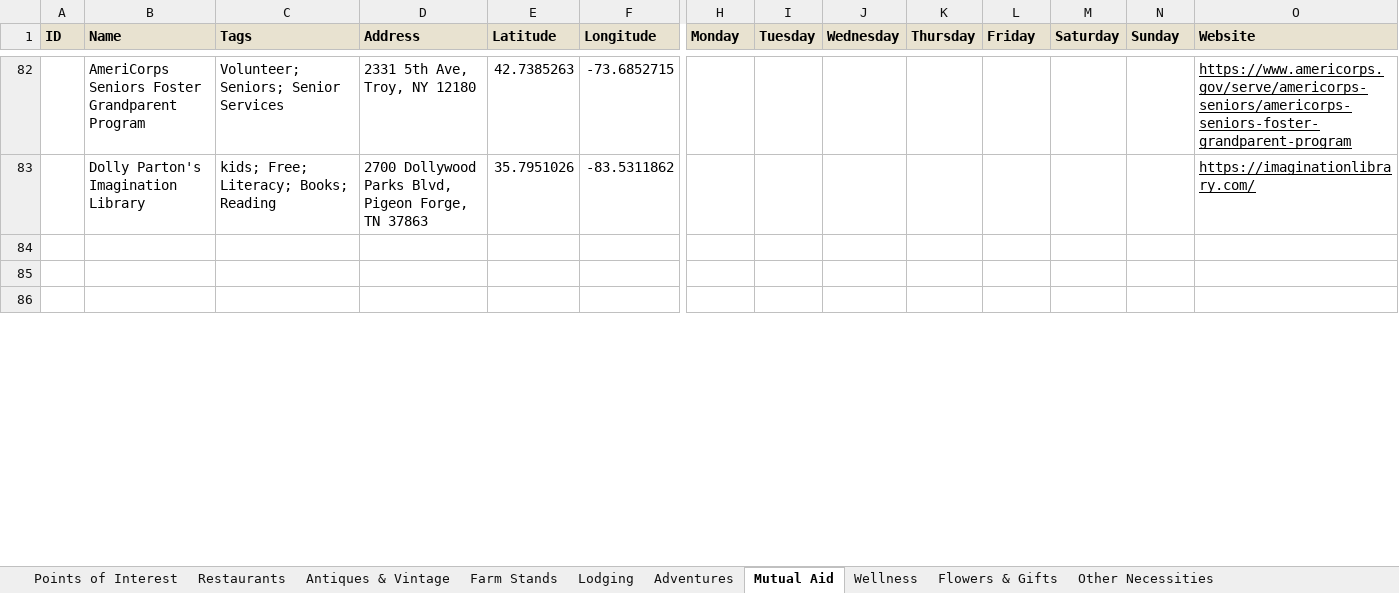
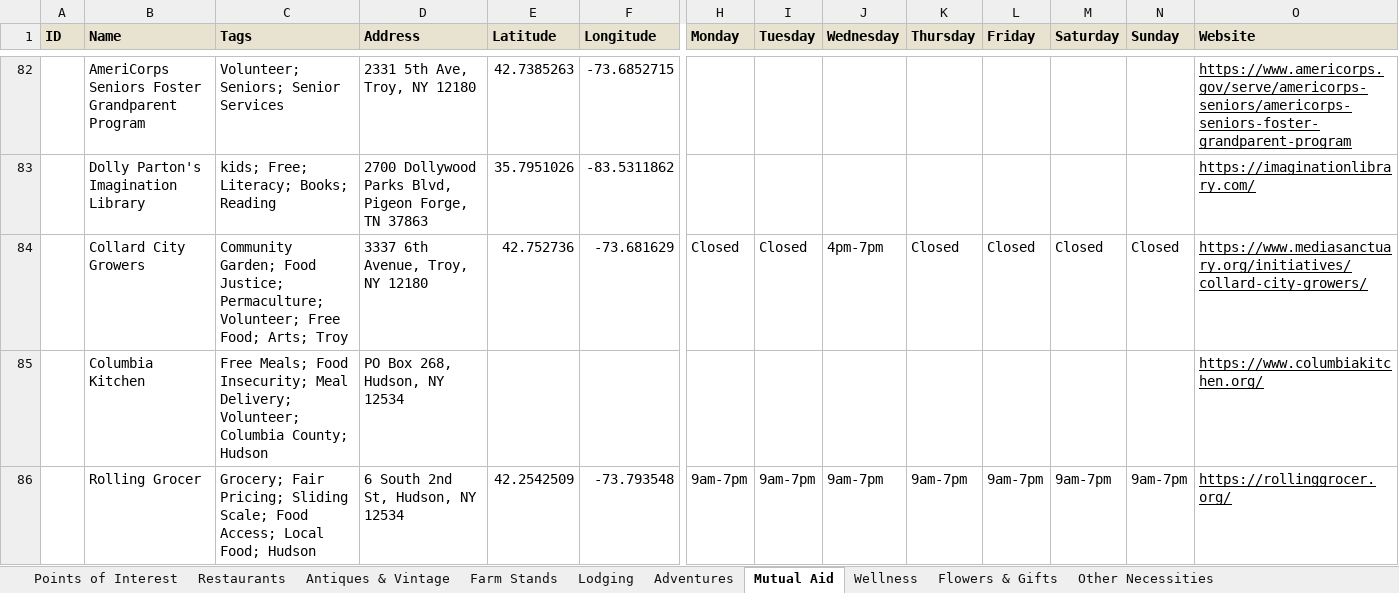
Before and after one commit to nyhilltowners/explore-the-hilltowns, an Excel workbook: data/points_of_interest.xlsx, sheet Mutual Aid, drawn as a sheet; only a part is shown, gaps mark what is left out; values as stored, in another font and other column widths than the file's, no borders; rows hold the shown columns only; the diff covers the shown part only; the diff names each change by its address in the sheet, - before the commit and + after, or states it on an @@ line.

```diff
--- a/data/points_of_interest.xlsx (sheet Mutual Aid)
+++ b/data/points_of_interest.xlsx (sheet Mutual Aid)
-row 84: (empty)
+row 84:  | Collard City Growers | Community Garden; Food Justice; Permaculture; Volunteer; Free Food; Arts; Troy | 3337 6th Avenue, Troy, NY 12180 | 42.752736 | -73.681629 | Closed | Closed | 4pm-7pm | Closed | Closed | Closed | Closed | https://www.mediasanctuary.org/initiatives/collard-city-growers/
-row 85: (empty)
+row 85:  | Columbia Kitchen | Free Meals; Food Insecurity; Meal Delivery; Volunteer; Columbia County; Hudson | PO Box 268, Hudson, NY 12534 |  |  |  |  |  |  |  |  |  | https://www.columbiakitchen.org/
-row 86: (empty)
+row 86:  | Rolling Grocer | Grocery; Fair Pricing; Sliding Scale; Food Access; Local Food; Hudson | 6 South 2nd St, Hudson, NY 12534 | 42.2542509 | -73.793548 | 9am-7pm | 9am-7pm | 9am-7pm | 9am-7pm | 9am-7pm | 9am-7pm | 9am-7pm | https://rollinggrocer.org/
```
Also changed, not shown: 1 added row and 33 edited cells elsewhere in this sheet, sheet Farm Stands, sheet Other Necessities, sheet Restaurants, sheet Adventures, sheet Arts & Entertainment, 1 other file.
